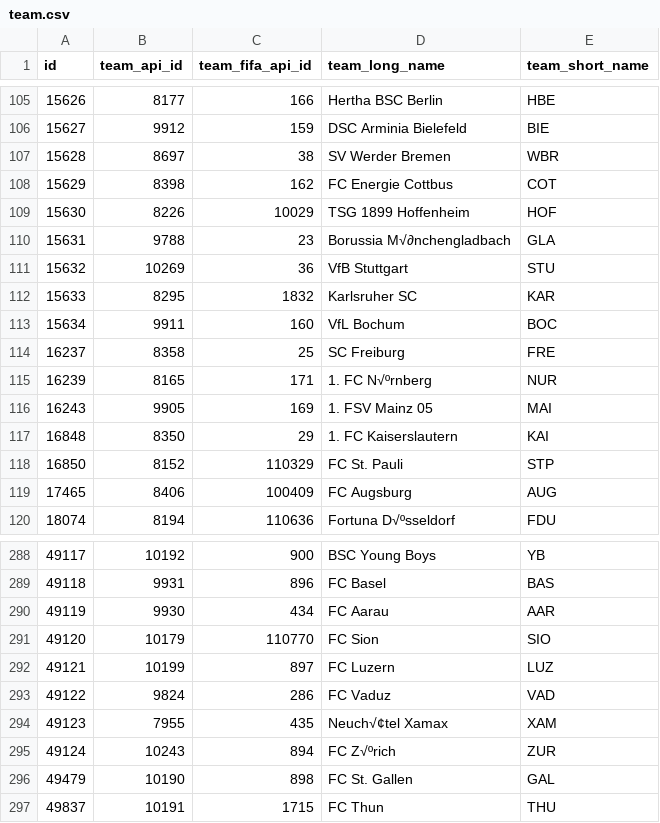
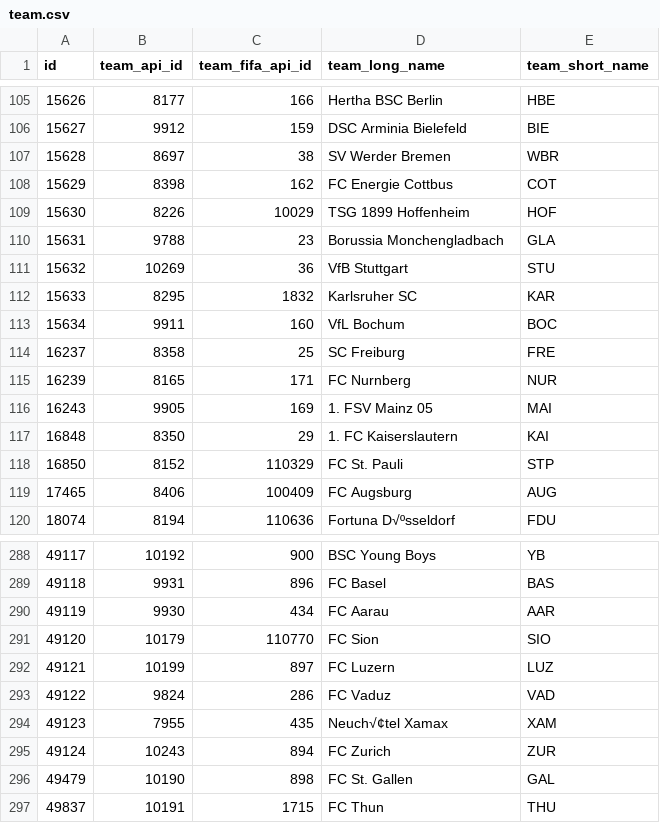
Before and after one commit to abelbarrera15/data-viz-project-2, a CSV file: data/team.csv, drawn as a sheet; only a part is shown, gaps mark what is left out; the diff covers the shown part only.

```diff
--- a/data/team.csv
+++ b/data/team.csv
@@ -109,3 +109,3 @@
 15630,8226,10029,TSG 1899 Hoffenheim,HOF
-15631,9788,23,Borussia M√∂nchengladbach,GLA
+15631,9788,23,Borussia Monchengladbach,GLA
 15632,10269,36,VfB Stuttgart,STU
@@ -114,3 +114,3 @@
 16237,8358,25,SC Freiburg,FRE
-16239,8165,171,1. FC N√ºrnberg,NUR
+16239,8165,171,FC Nurnberg,NUR
 16243,9905,169,1. FSV Mainz 05,MAI
@@ -294,3 +294,3 @@
 49123,7955,435,Neuch√¢tel Xamax,XAM
-49124,10243,894,FC Z√ºrich,ZUR
+49124,10243,894,FC Zurich,ZUR
 49479,10190,898,FC St. Gallen,GAL
```
Also changed, not shown: 9 edited cells elsewhere in this file, 12 other files.
